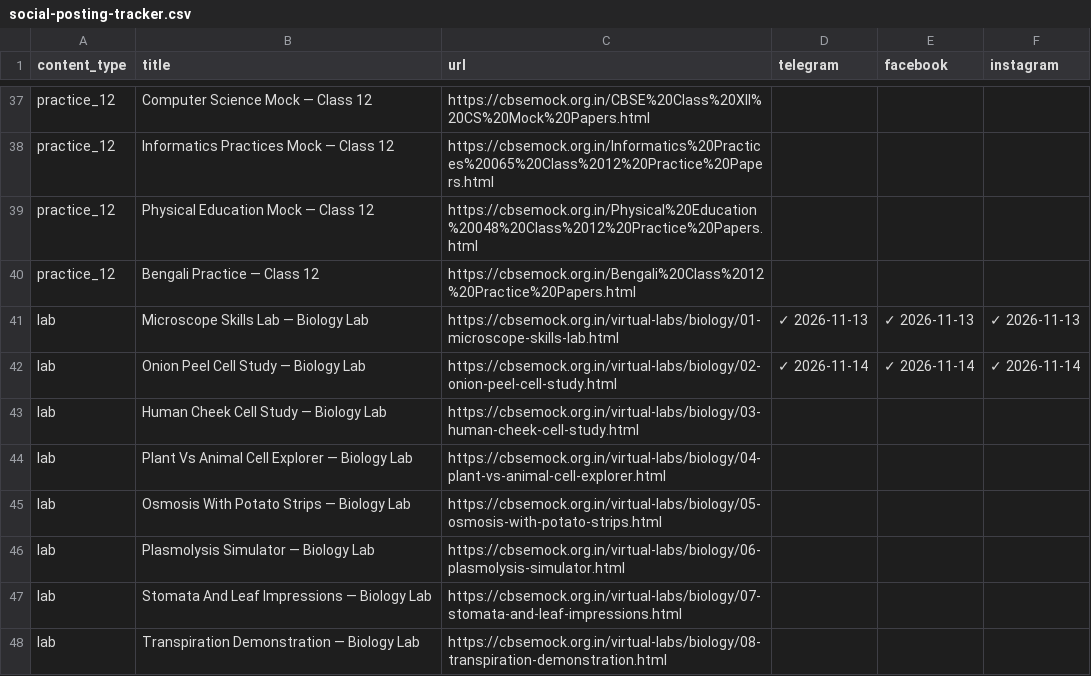
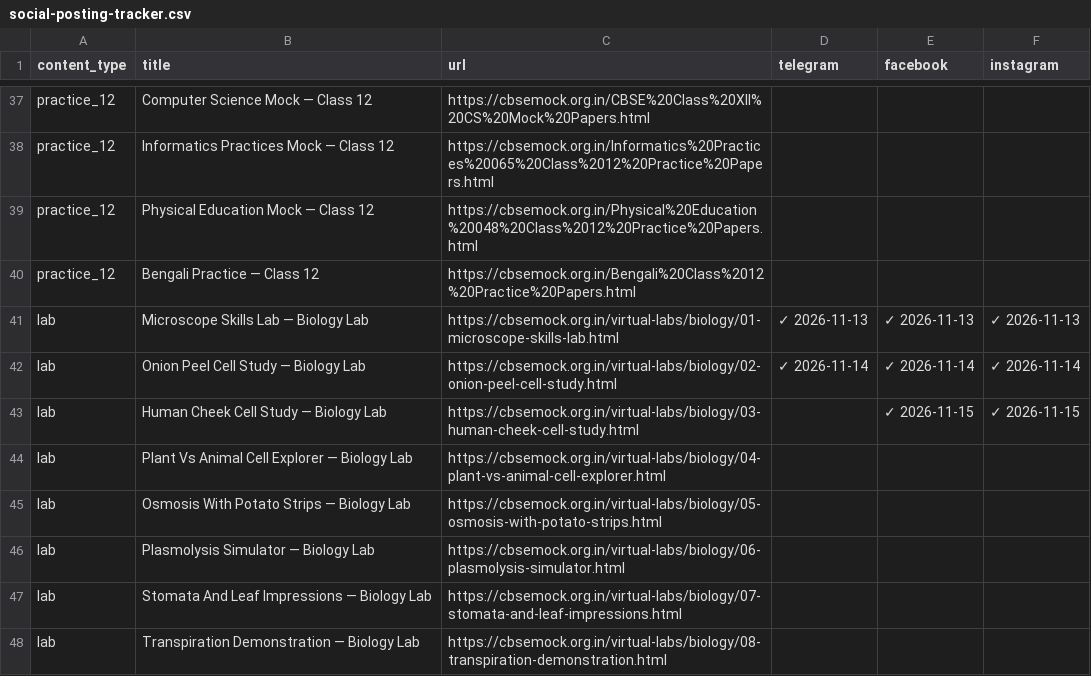
Before and after one commit to compukidsdgp-creator/CBSE-PORTAL, a CSV file: social-posting-tracker.csv, drawn as a sheet; only a part is shown, gaps mark what is left out.

Commit message:
chore: save posting progress [skip ci]

```diff
--- a/social-posting-tracker.csv
+++ b/social-posting-tracker.csv
@@ -42,3 +42,3 @@ lab,Microscope Skills Lab — Biology Lab,https://cbsemock.org.in/virtual-labs/b
 lab,Onion Peel Cell Study — Biology Lab,https://cbsemock.org.in/virtual-labs/biology/02-onion-peel-cell-study.html,✓ 2026-11-14,✓ 2026-11-14,✓ 2026-11-14
-lab,Human Cheek Cell Study — Biology Lab,https://cbsemock.org.in/virtual-labs/biology/03-human-cheek-cell-study.html,,,
+lab,Human Cheek Cell Study — Biology Lab,https://cbsemock.org.in/virtual-labs/biology/03-human-cheek-cell-study.html,,✓ 2026-11-15,✓ 2026-11-15
 lab,Plant Vs Animal Cell Explorer — Biology Lab,https://cbsemock.org.in/virtual-labs/biology/04-plant-vs-animal-cell-explorer.html,,,
```
Also changed, not shown: 1 other file.
